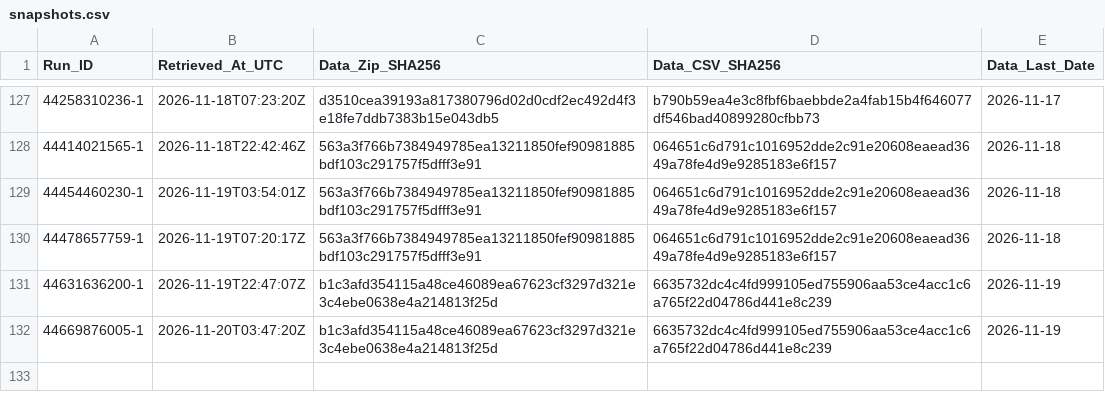
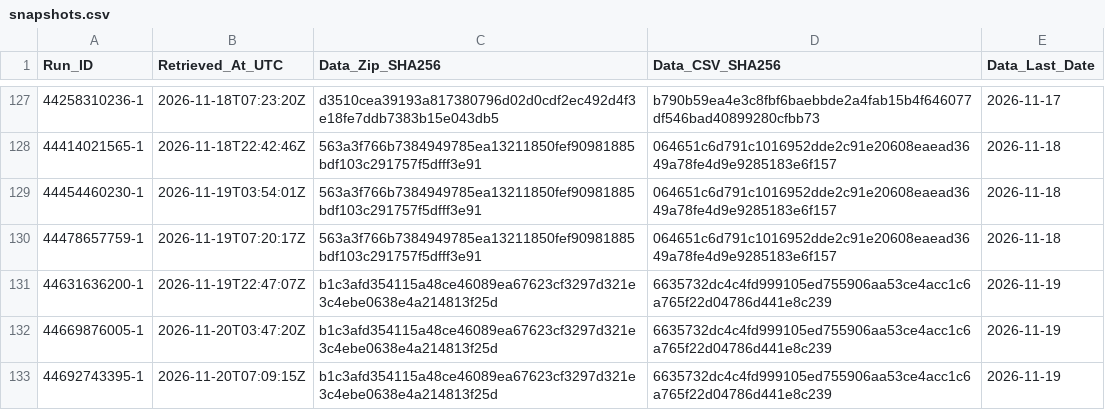
Before and after one commit to junsato1001-ops/-fx-forward-ledger, a CSV file: data/ecb/snapshots.csv, drawn as a sheet; only a part is shown, gaps mark what is left out.

```diff
--- a/data/ecb/snapshots.csv
+++ b/data/ecb/snapshots.csv
@@ -132 +132,2 @@ Run_ID,Retrieved_At_UTC,Data_Zip_SHA256,Data_CSV_SHA256,Data_Last_Date
 44669876005-1,2026-11-20T03:47:20Z,b1c3afd354115a48ce46089ea67623cf3297d321e3c4ebe0638e4a214813f25d,6635732dc4c4fd999105ed755906aa53ce4acc1c6a765f22d04786d441e8c239,2026-11-19
+44692743395-1,2026-11-20T07:09:15Z,b1c3afd354115a48ce46089ea67623cf3297d321e3c4ebe0638e4a214813f25d,6635732dc4c4fd999105ed755906aa53ce4acc1c6a765f22d04786d441e8c239,2026-11-19
```
Also changed, not shown: ledger/runs.csv.
